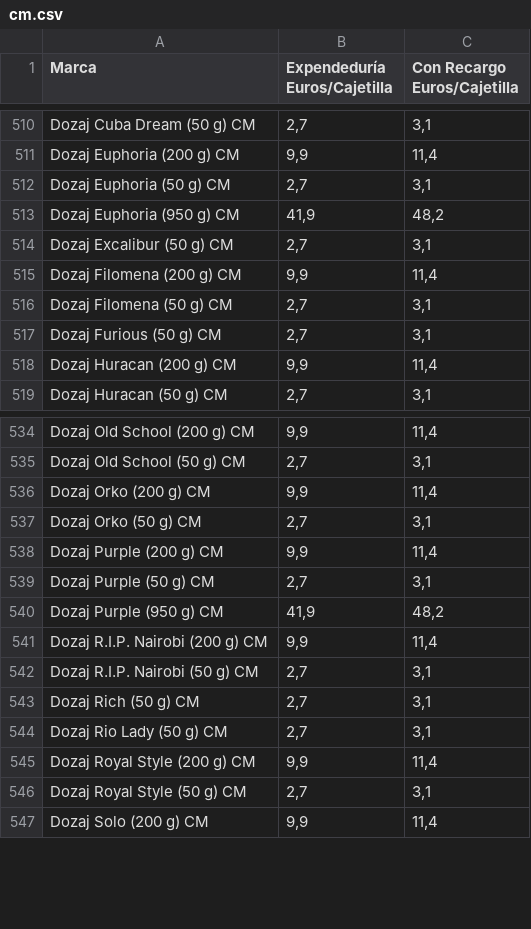
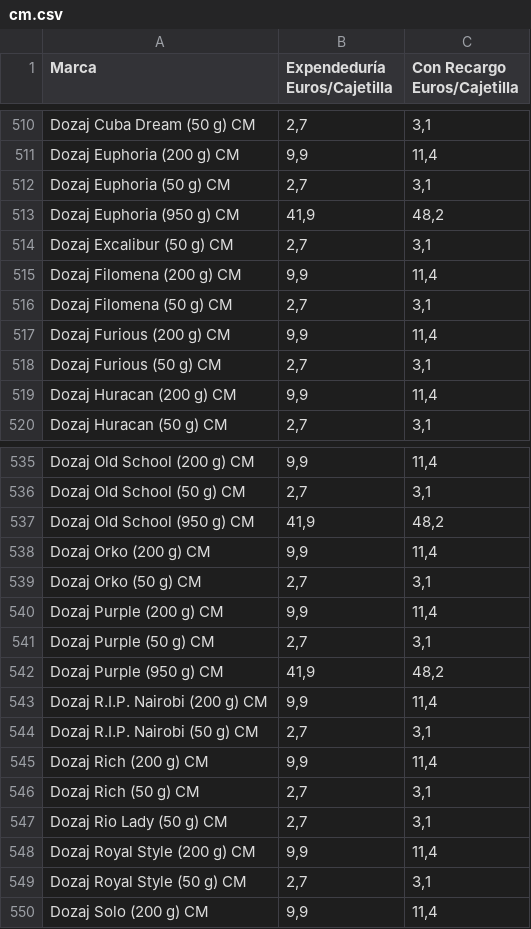
Before and after one commit to Dionakra/pipe-tobacco, a CSV file: data/csv/cm.csv, drawn as a sheet; only a part is shown, gaps mark what is left out; the diff names each change by its address in the sheet, - before the commit and + after, or states it on an @@ line.

```diff
--- a/data/csv/cm.csv
+++ b/data/csv/cm.csv
+row 517: Dozaj Furious (200 g) CM | 9,9 | 11,4
+row 537: Dozaj Old School (950 g) CM | 41,9 | 48,2
+row 545: Dozaj Rich (200 g) CM | 9,9 | 11,4
```
Also changed, not shown: data/csv/pb.csv, 7 other files.
